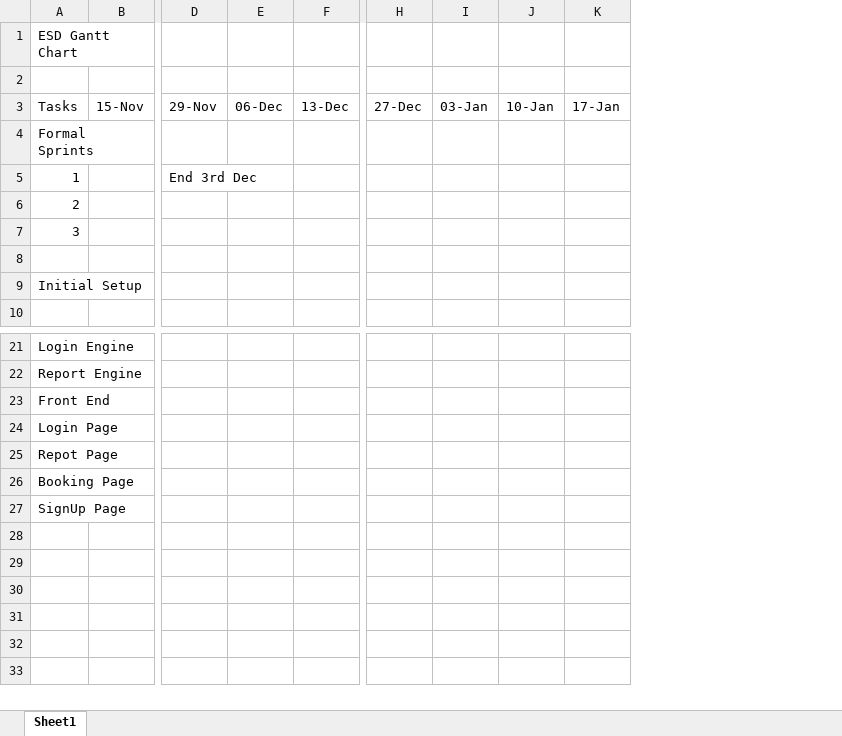
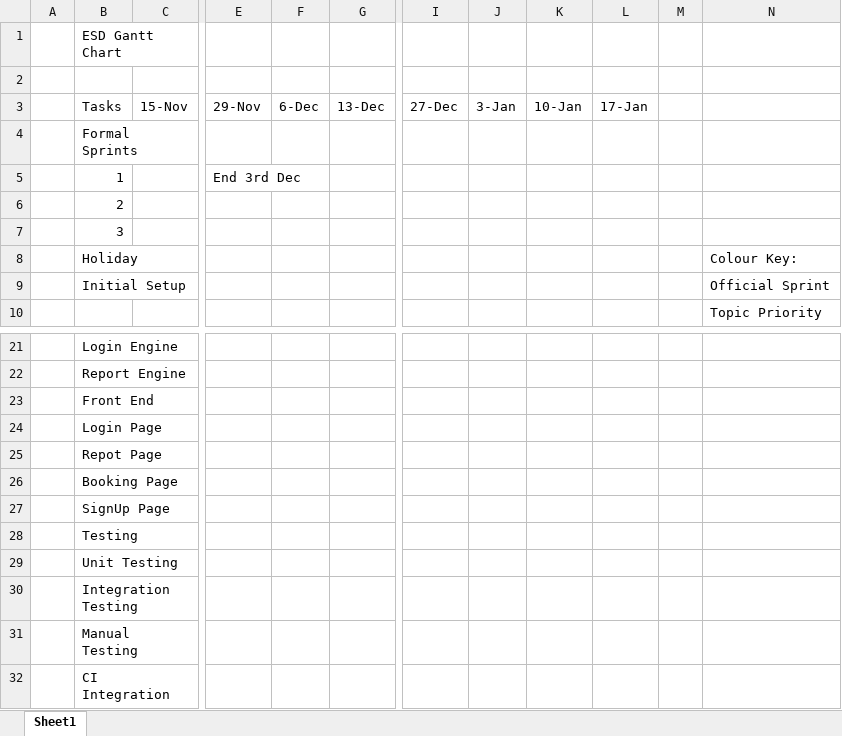
Before and after one commit to 19ATF72/AAA-documentation, an Excel workbook: Gantt/EsdGanttDiagram.xlsx, sheet Sheet1, drawn as a sheet; only a part is shown, gaps mark what is left out; values as stored, in another font and other column widths than the file's, no cell formats; removed rows and columns are numbered as before the commit, all else as after; rows hold the shown columns only; the diff names each change by its address in the sheet, - before the commit and + after, or states it on an @@ line.

Commit message:
SS-55 updated to gantt and burndown

```diff
--- a/Gantt/EsdGanttDiagram.xlsx (sheet Sheet1)
+++ b/Gantt/EsdGanttDiagram.xlsx (sheet Sheet1)
+column A, empty
-column E, row 3: 06-Dec
+column F, row 3: 6-Dec
-column I, row 3: 03-Jan
+column J, row 3: 3-Jan
+column M, empty
+column N, rows 8-10: Colour Key: | Official Sprint | Topic Priority
-row 8: (empty)
+row 8:  | Holiday |  |  |  |  |  |  |  |  |  | Colour Key:
+row 28:  | Testing
+row 29:  | Unit Testing
+row 30:  | Integration Testing
+row 31:  | Manual Testing
+row 32:  | CI Integration
```
Also changed, not shown: cell formats, 6 other files.
